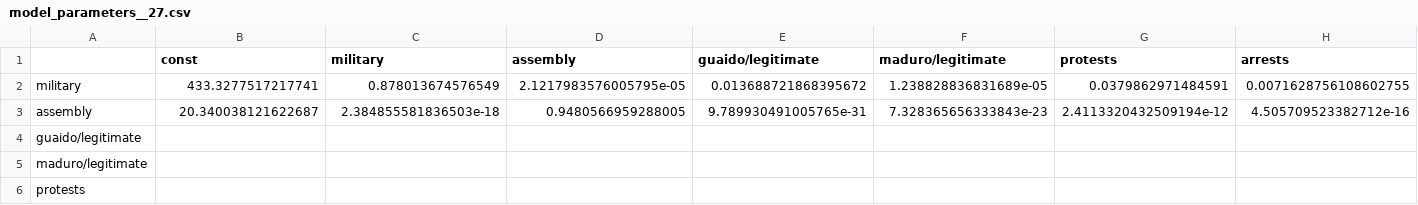
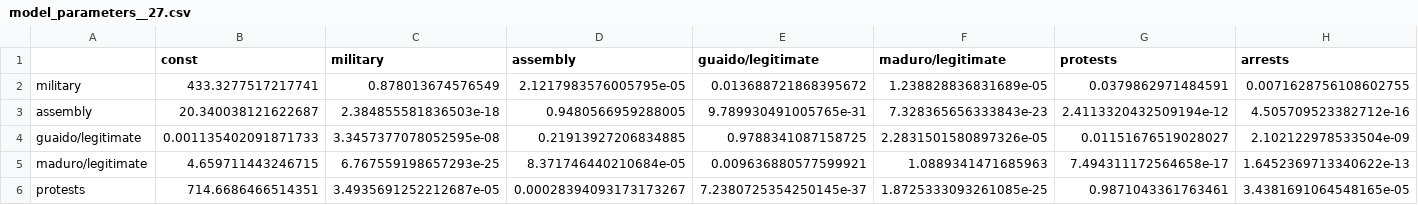
Before and after one commit to aaravamudan2014/SBP_BRiMS_2021_VenezuelaResults, a CSV file: 2_day_window/model_parameters__27.csv, drawn as a sheet; only a part is shown; the diff covers the shown part only; the diff names each change by its address in the sheet, - before the commit and + after, or states it on an @@ line.

```diff
--- a/2_day_window/model_parameters__27.csv
+++ b/2_day_window/model_parameters__27.csv
-B4 (const): (empty)
+B4 (const): 0.001135402091871733
-C4 (military): (empty)
+C4 (military): 3.3457377078052595e-08
-D4 (assembly): (empty)
+D4 (assembly): 0.21913927206834885
-E4 (guaido/legitimate): (empty)
+E4 (guaido/legitimate): 0.9788341087158725
-F4 (maduro/legitimate): (empty)
+F4 (maduro/legitimate): 2.2831501580897326e-05
-G4 (protests): (empty)
+G4 (protests): 0.01151676519028027
-H4 (arrests): (empty)
+H4 (arrests): 2.102122978533504e-09
-B5 (const): (empty)
+B5 (const): 4.659711443246715
-C5 (military): (empty)
+C5 (military): 6.767559198657293e-25
-D5 (assembly): (empty)
+D5 (assembly): 8.371746440210684e-05
-E5 (guaido/legitimate): (empty)
+E5 (guaido/legitimate): 0.009636880577599921
-F5 (maduro/legitimate): (empty)
+F5 (maduro/legitimate): 1.0889341471685963
-G5 (protests): (empty)
+G5 (protests): 7.494311172564658e-17
-H5 (arrests): (empty)
+H5 (arrests): 1.6452369713340622e-13
-B6 (const): (empty)
+B6 (const): 714.6686466514351
-C6 (military): (empty)
+C6 (military): 3.4935691252212687e-05
-D6 (assembly): (empty)
+D6 (assembly): 0.00028394093173173267
-E6 (guaido/legitimate): (empty)
+E6 (guaido/legitimate): 7.2380725354250145e-37
-F6 (maduro/legitimate): (empty)
+F6 (maduro/legitimate): 1.8725333093261085e-25
-G6 (protests): (empty)
+G6 (protests): 0.9871043361763461
-H6 (arrests): (empty)
+H6 (arrests): 3.4381691064548165e-05
```
Also changed, not shown: 33 edited cells elsewhere in this file, 2_day_window/model_hist__27.csv, 2_day_window/model_hist__29.csv, 34 other files.
